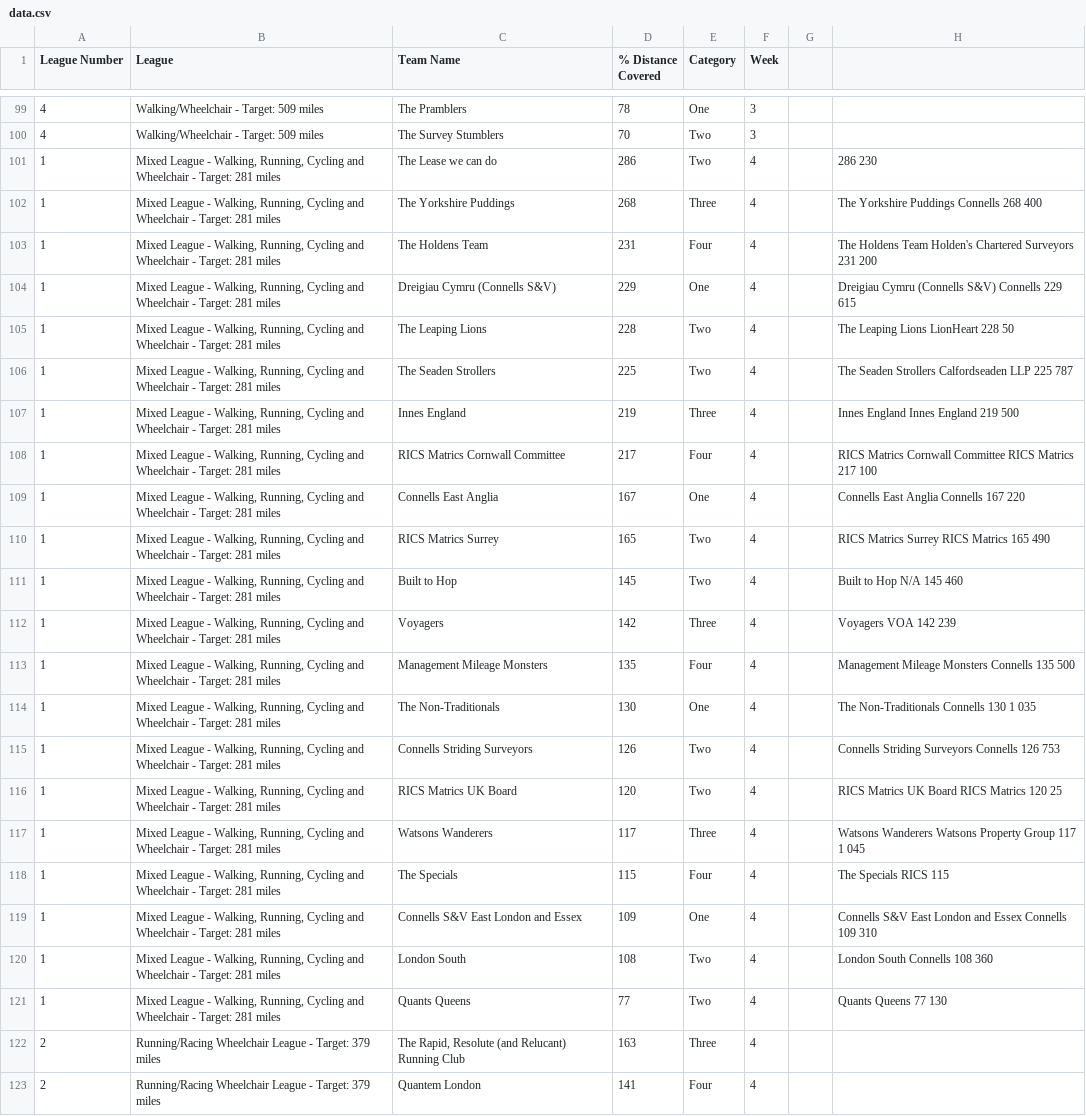
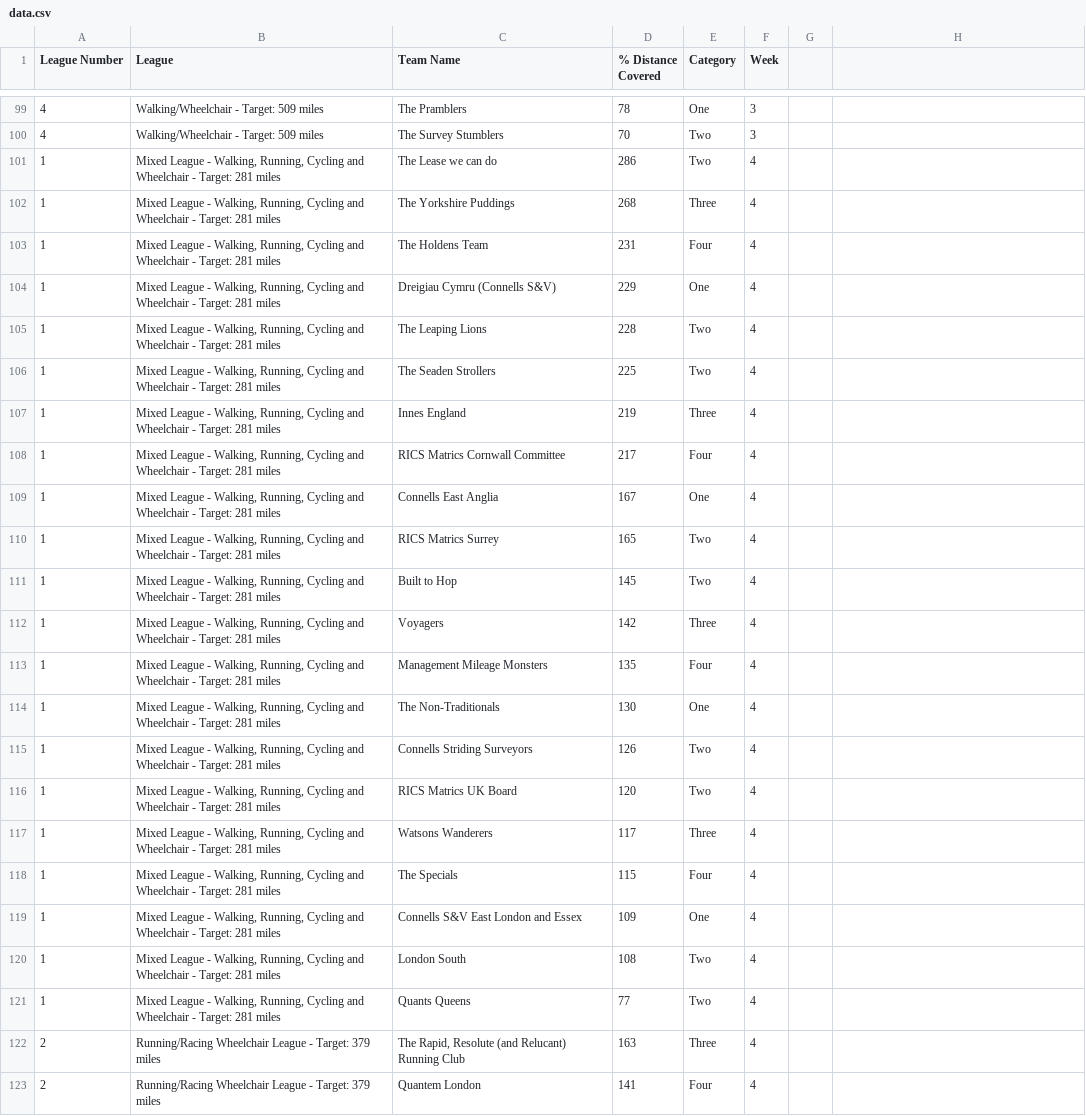
Before and after one commit to kalungianalytics/0005_lionheart_league_table, a CSV file: data.csv, drawn as a sheet; only a part is shown, gaps mark what is left out; the diff covers the shown part only.

Commit message:
data updated

```diff
--- a/data.csv
+++ b/data.csv
@@ -101,21 +101,21 @@
-1,"Mixed League - Walking, Running, Cycling and Wheelchair - Target: 281 miles",The Lease we can do,286,Two,4,, 286 230
-1,"Mixed League - Walking, Running, Cycling and Wheelchair - Target: 281 miles",The Yorkshire Puddings,268,Three,4,,The Yorkshire Puddings Connells 268 400
-1,"Mixed League - Walking, Running, Cycling and Wheelchair - Target: 281 miles",The Holdens Team,231,Four,4,,The Holdens Team Holden's Chartered Surveyors 231 200
-1,"Mixed League - Walking, Running, Cycling and Wheelchair - Target: 281 miles",Dreigiau Cymru (Connells S&V),229,One,4,,Dreigiau Cymru (Connells S&V) Connells 229 615
-1,"Mixed League - Walking, Running, Cycling and Wheelchair - Target: 281 miles",The Leaping Lions,228,Two,4,,The Leaping Lions LionHeart 228 50
-1,"Mixed League - Walking, Running, Cycling and Wheelchair - Target: 281 miles",The Seaden Strollers,225,Two,4,,The Seaden Strollers Calfordseaden LLP 225 787
-1,"Mixed League - Walking, Running, Cycling and Wheelchair - Target: 281 miles",Innes England,219,Three,4,,Innes England Innes England 219 500
-1,"Mixed League - Walking, Running, Cycling and Wheelchair - Target: 281 miles",RICS Matrics Cornwall Committee,217,Four,4,,RICS Matrics Cornwall Committee RICS Matrics 217 100
-1,"Mixed League - Walking, Running, Cycling and Wheelchair - Target: 281 miles",Connells East Anglia,167,One,4,,Connells East Anglia Connells 167 220
-1,"Mixed League - Walking, Running, Cycling and Wheelchair - Target: 281 miles",RICS Matrics Surrey ,165,Two,4,,RICS Matrics Surrey RICS Matrics 165 490
-1,"Mixed League - Walking, Running, Cycling and Wheelchair - Target: 281 miles",Built to Hop,145,Two,4,,Built to Hop N/A 145 460
-1,"Mixed League - Walking, Running, Cycling and Wheelchair - Target: 281 miles",Voyagers,142,Three,4,,Voyagers VOA 142 239
-1,"Mixed League - Walking, Running, Cycling and Wheelchair - Target: 281 miles",Management Mileage Monsters,135,Four,4,,Management Mileage Monsters Connells 135 500
-1,"Mixed League - Walking, Running, Cycling and Wheelchair - Target: 281 miles",The Non-Traditionals,130,One,4,,The Non-Traditionals Connells 130 1 035
-1,"Mixed League - Walking, Running, Cycling and Wheelchair - Target: 281 miles",Connells Striding Surveyors,126,Two,4,,Connells Striding Surveyors Connells 126 753
-1,"Mixed League - Walking, Running, Cycling and Wheelchair - Target: 281 miles",RICS Matrics UK Board ,120,Two,4,,RICS Matrics UK Board RICS Matrics 120 25
-1,"Mixed League - Walking, Running, Cycling and Wheelchair - Target: 281 miles",Watsons Wanderers,117,Three,4,,Watsons Wanderers Watsons Property Group 117 1 045
-1,"Mixed League - Walking, Running, Cycling and Wheelchair - Target: 281 miles",The Specials ,115,Four,4,,The Specials RICS 115
-1,"Mixed League - Walking, Running, Cycling and Wheelchair - Target: 281 miles",Connells S&V East London and Essex ,109,One,4,,Connells S&V East London and Essex Connells 109 310
-1,"Mixed League - Walking, Running, Cycling and Wheelchair - Target: 281 miles",London South,108,Two,4,,London South Connells 108 360
-1,"Mixed League - Walking, Running, Cycling and Wheelchair - Target: 281 miles",Quants Queens,77,Two,4,,Quants Queens 77 130
+1,"Mixed League - Walking, Running, Cycling and Wheelchair - Target: 281 miles",The Lease we can do,286,Two,4
+1,"Mixed League - Walking, Running, Cycling and Wheelchair - Target: 281 miles",The Yorkshire Puddings,268,Three,4
+1,"Mixed League - Walking, Running, Cycling and Wheelchair - Target: 281 miles",The Holdens Team,231,Four,4
+1,"Mixed League - Walking, Running, Cycling and Wheelchair - Target: 281 miles",Dreigiau Cymru (Connells S&V),229,One,4
+1,"Mixed League - Walking, Running, Cycling and Wheelchair - Target: 281 miles",The Leaping Lions,228,Two,4
+1,"Mixed League - Walking, Running, Cycling and Wheelchair - Target: 281 miles",The Seaden Strollers,225,Two,4
+1,"Mixed League - Walking, Running, Cycling and Wheelchair - Target: 281 miles",Innes England,219,Three,4
+1,"Mixed League - Walking, Running, Cycling and Wheelchair - Target: 281 miles",RICS Matrics Cornwall Committee,217,Four,4
+1,"Mixed League - Walking, Running, Cycling and Wheelchair - Target: 281 miles",Connells East Anglia,167,One,4
+1,"Mixed League - Walking, Running, Cycling and Wheelchair - Target: 281 miles",RICS Matrics Surrey ,165,Two,4
+1,"Mixed League - Walking, Running, Cycling and Wheelchair - Target: 281 miles",Built to Hop,145,Two,4
+1,"Mixed League - Walking, Running, Cycling and Wheelchair - Target: 281 miles",Voyagers,142,Three,4
+1,"Mixed League - Walking, Running, Cycling and Wheelchair - Target: 281 miles",Management Mileage Monsters,135,Four,4
+1,"Mixed League - Walking, Running, Cycling and Wheelchair - Target: 281 miles",The Non-Traditionals,130,One,4
+1,"Mixed League - Walking, Running, Cycling and Wheelchair - Target: 281 miles",Connells Striding Surveyors,126,Two,4
+1,"Mixed League - Walking, Running, Cycling and Wheelchair - Target: 281 miles",RICS Matrics UK Board ,120,Two,4
+1,"Mixed League - Walking, Running, Cycling and Wheelchair - Target: 281 miles",Watsons Wanderers,117,Three,4
+1,"Mixed League - Walking, Running, Cycling and Wheelchair - Target: 281 miles",The Specials ,115,Four,4
+1,"Mixed League - Walking, Running, Cycling and Wheelchair - Target: 281 miles",Connells S&V East London and Essex ,109,One,4
+1,"Mixed League - Walking, Running, Cycling and Wheelchair - Target: 281 miles",London South,108,Two,4
+1,"Mixed League - Walking, Running, Cycling and Wheelchair - Target: 281 miles",Quants Queens,77,Two,4
```
Also changed, not shown: 6 removed rows elsewhere in this file.
